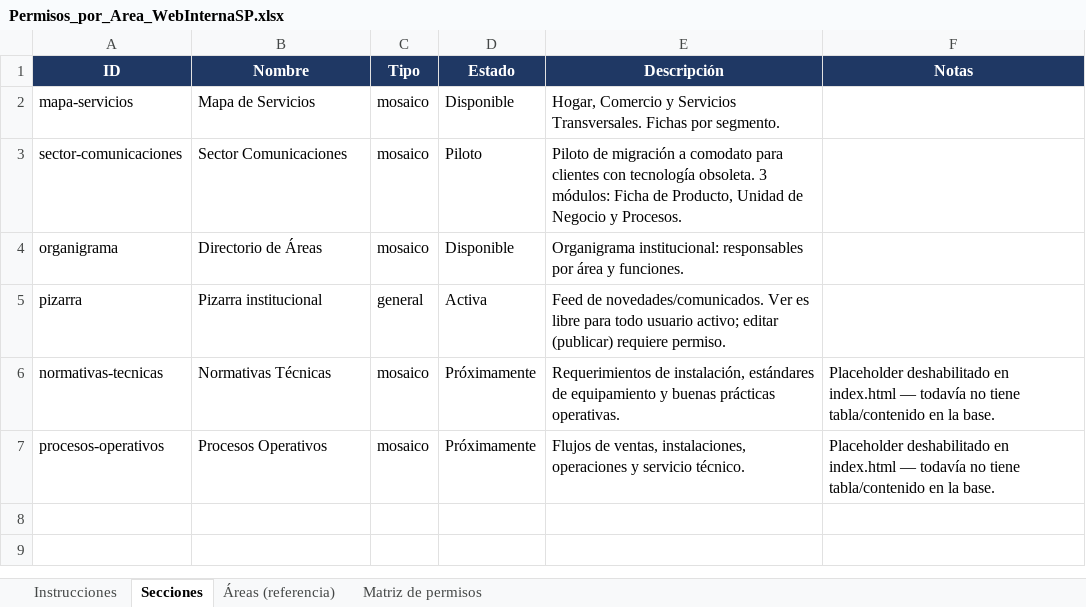
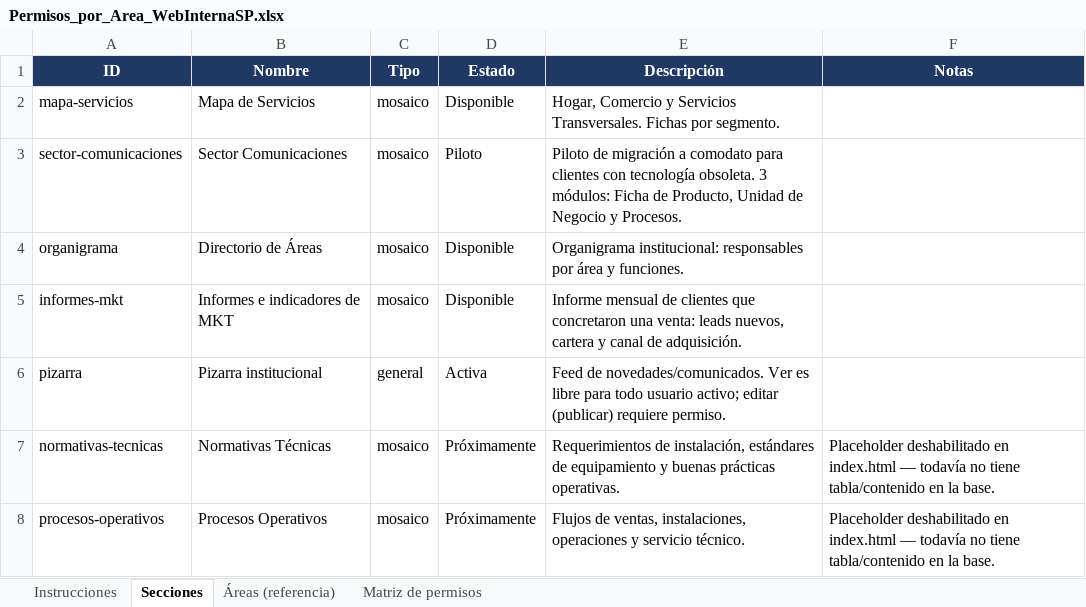
Before and after one commit to martinwolcansp/web_interna_sp, an Excel workbook: Permisos_por_Area_WebInternaSP.xlsx, sheet Secciones, drawn as a sheet; values as stored, in another font and other column widths than the file's, no borders; the diff names each change by its address in the sheet, - before the commit and + after, or states it on an @@ line.

```diff
--- a/Permisos_por_Area_WebInternaSP.xlsx (sheet Secciones)
+++ b/Permisos_por_Area_WebInternaSP.xlsx (sheet Secciones)
+row 5: informes-mkt | Informes e indicadores de MKT | mosaico | Disponible | Informe mensual de clientes que concretaron una venta: leads nuevos, cartera y canal de adquisición.
```
Also changed, not shown: sheet Matriz de permisos, 6 other files.
